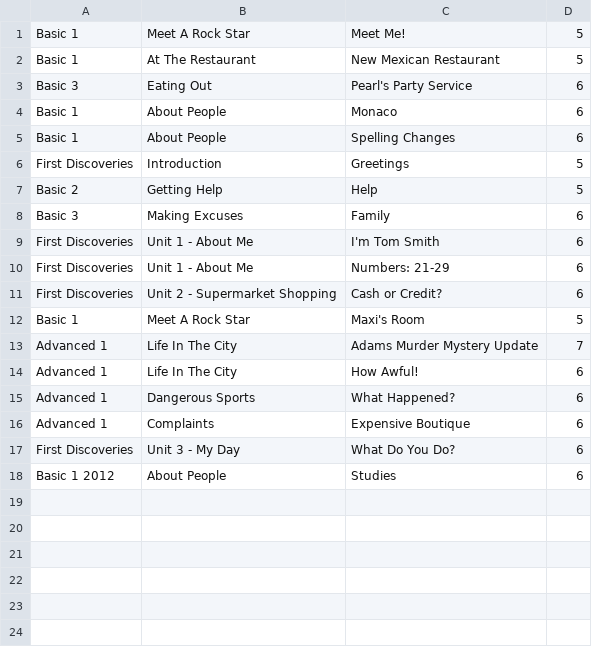
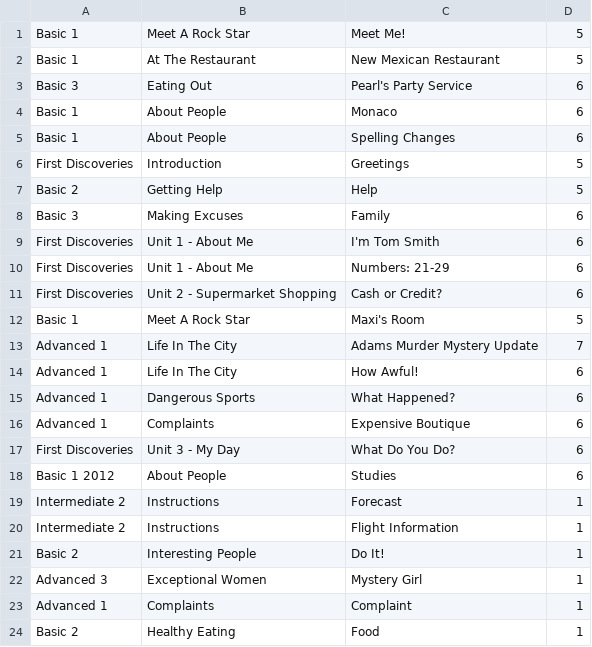
Before and after one commit to omerfiles/EduAutomation, a CSV file: files/csvFiles/Courses.csv, drawn as a sheet; the diff names each change by its address in the sheet, - before the commit and + after, or states it on an @@ line.

```diff
--- a/files/csvFiles/Courses.csv
+++ b/files/csvFiles/Courses.csv
+row 19: Intermediate 2 | Instructions | Forecast | 1
+row 20: Intermediate 2 | Instructions | Flight Information | 1
+row 21: Basic 2 | Interesting People | Do It! | 1
+row 22: Advanced 3 | Exceptional Women | Mystery Girl | 1
+row 23: Advanced 1 | Complaints | Complaint | 1
+row 24: Basic 2 | Healthy Eating | Food | 1
```
Also changed, not shown: 23 other files.
